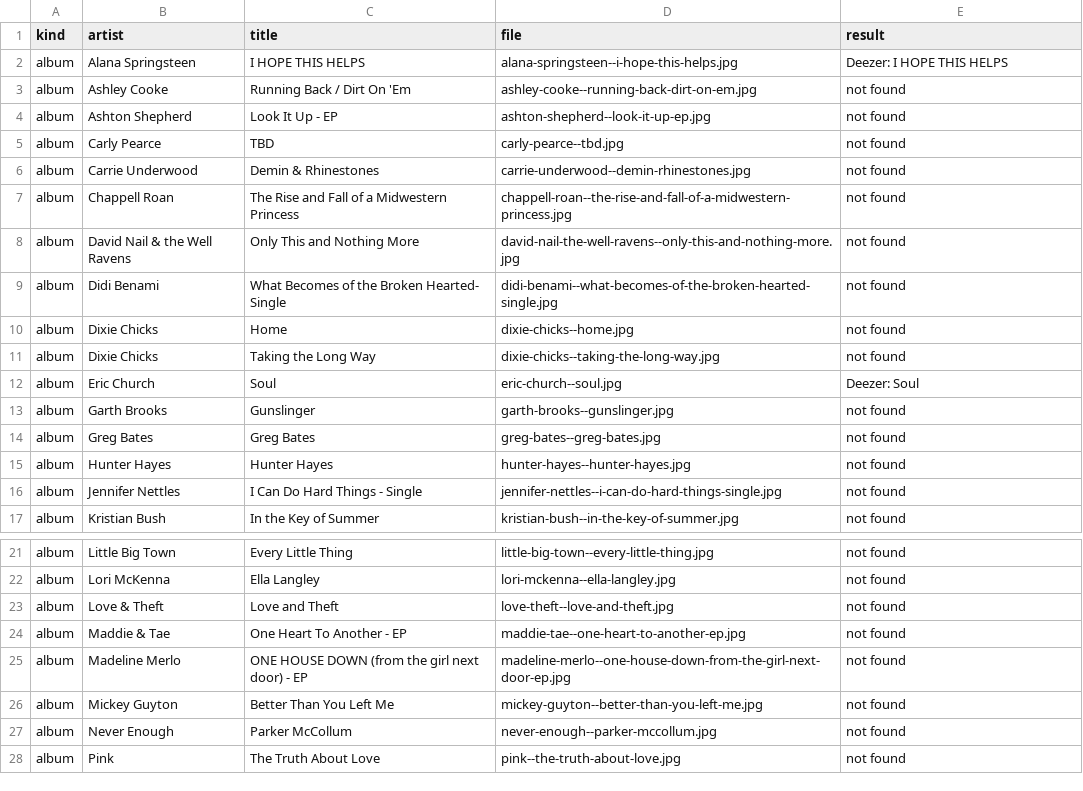
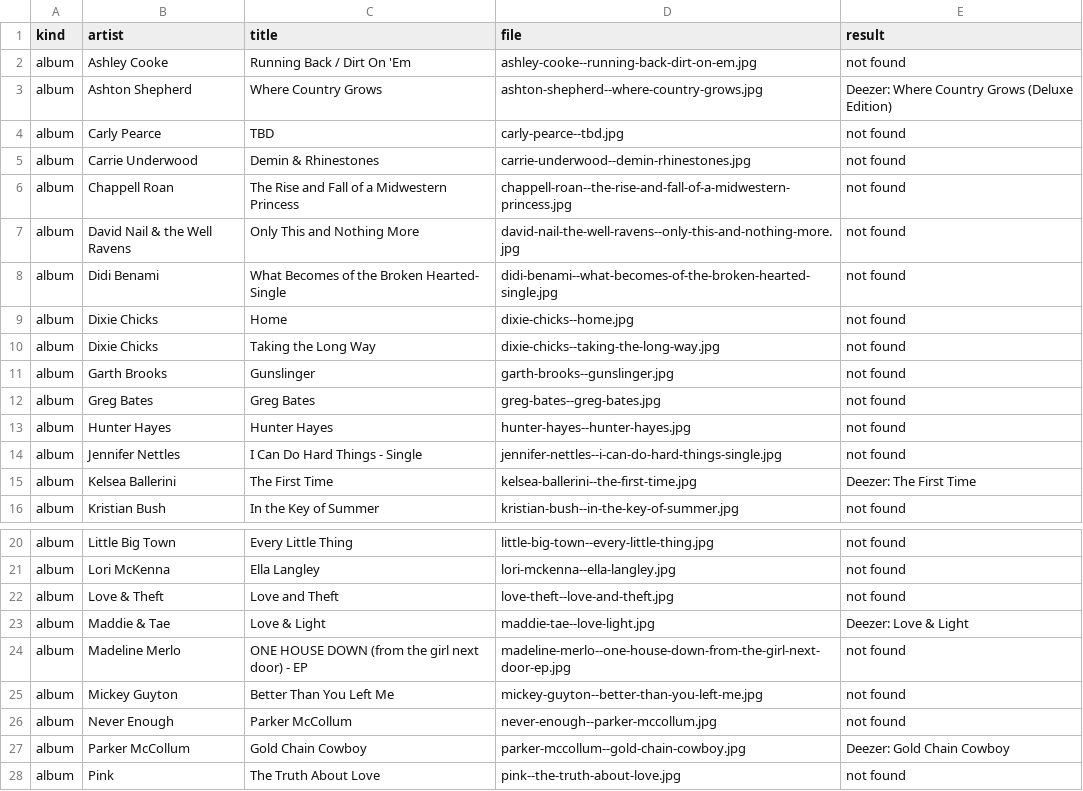
Before and after one commit to will-heikes/Willboard.com, a CSV file: images/covers/_matches.csv, drawn as a sheet; only a part is shown, gaps mark what is left out.

```diff
--- a/images/covers/_matches.csv
+++ b/images/covers/_matches.csv
@@ -1,5 +1,4 @@
 kind,artist,title,file,result
-album,Alana Springsteen,I HOPE THIS HELPS,alana-springsteen--i-hope-this-helps.jpg,Deezer: I HOPE THIS HELPS
 album,Ashley Cooke,Running Back / Dirt On 'Em,ashley-cooke--running-back-dirt-on-em.jpg,not found
-album,Ashton Shepherd,Look It Up - EP,ashton-shepherd--look-it-up-ep.jpg,not found
+album,Ashton Shepherd,Where Country Grows,ashton-shepherd--where-country-grows.jpg,Deezer: Where Country Grows (Deluxe Edition)
 album,Carly Pearce,TBD,carly-pearce--tbd.jpg,not found
@@ -11,3 +10,2 @@ album,Dixie Chicks,Home,dixie-chicks--home.jpg,not found
 album,Dixie Chicks,Taking the Long Way,dixie-chicks--taking-the-long-way.jpg,not found
-album,Eric Church,Soul,eric-church--soul.jpg,Deezer: Soul
 album,Garth Brooks,Gunslinger,garth-brooks--gunslinger.jpg,not found
@@ -16,2 +14,3 @@ album,Hunter Hayes,Hunter Hayes,hunter-hayes--hunter-hayes.jpg,not found
 album,Jennifer Nettles,I Can Do Hard Things - Single,jennifer-nettles--i-can-do-hard-things-single.jpg,not found
+album,Kelsea Ballerini,The First Time,kelsea-ballerini--the-first-time.jpg,Deezer: The First Time
 album,Kristian Bush,In the Key of Summer,kristian-bush--in-the-key-of-summer.jpg,not found
@@ -23,3 +22,3 @@ album,Lori McKenna,Ella Langley,lori-mckenna--ella-langley.jpg,not found
 album,Love & Theft,Love and Theft,love-theft--love-and-theft.jpg,not found
-album,Maddie & Tae,One Heart To Another - EP,maddie-tae--one-heart-to-another-ep.jpg,not found
+album,Maddie & Tae,Love & Light,maddie-tae--love-light.jpg,Deezer: Love & Light
 album,Madeline Merlo,ONE HOUSE DOWN (from the girl next door) - EP,madeline-merlo--one-house-down-from-the-girl-next-door-ep.jpg,not found
@@ -27,2 +26,3 @@ album,Mickey Guyton,Better Than You Left Me,mickey-guyton--better-than-you-left-
 album,Never Enough,Parker McCollum,never-enough--parker-mccollum.jpg,not found
+album,Parker McCollum,Gold Chain Cowboy,parker-mccollum--gold-chain-cowboy.jpg,Deezer: Gold Chain Cowboy
 album,Pink,The Truth About Love,pink--the-truth-about-love.jpg,not found
```
Also changed, not shown: 4 other files.
